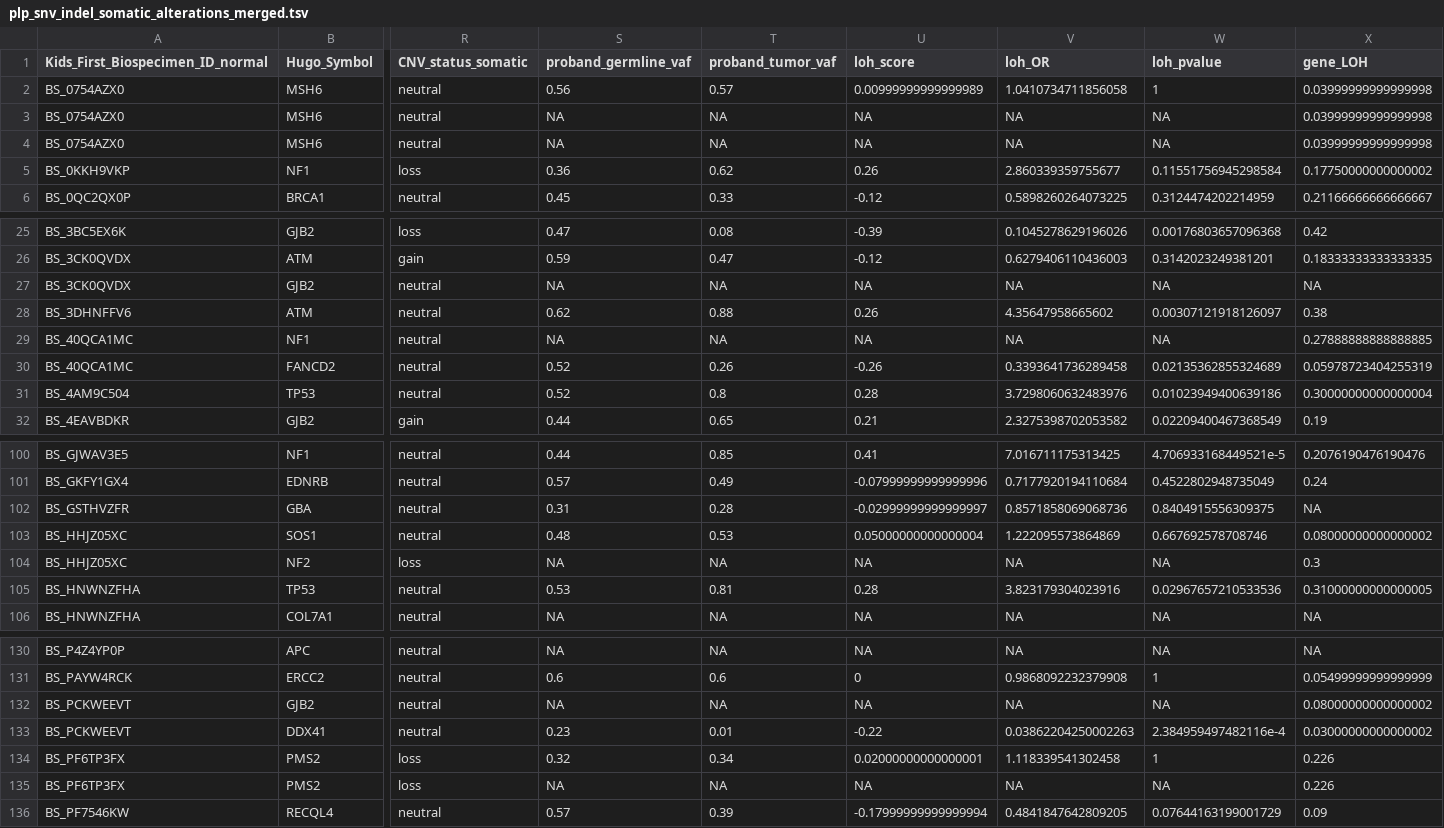
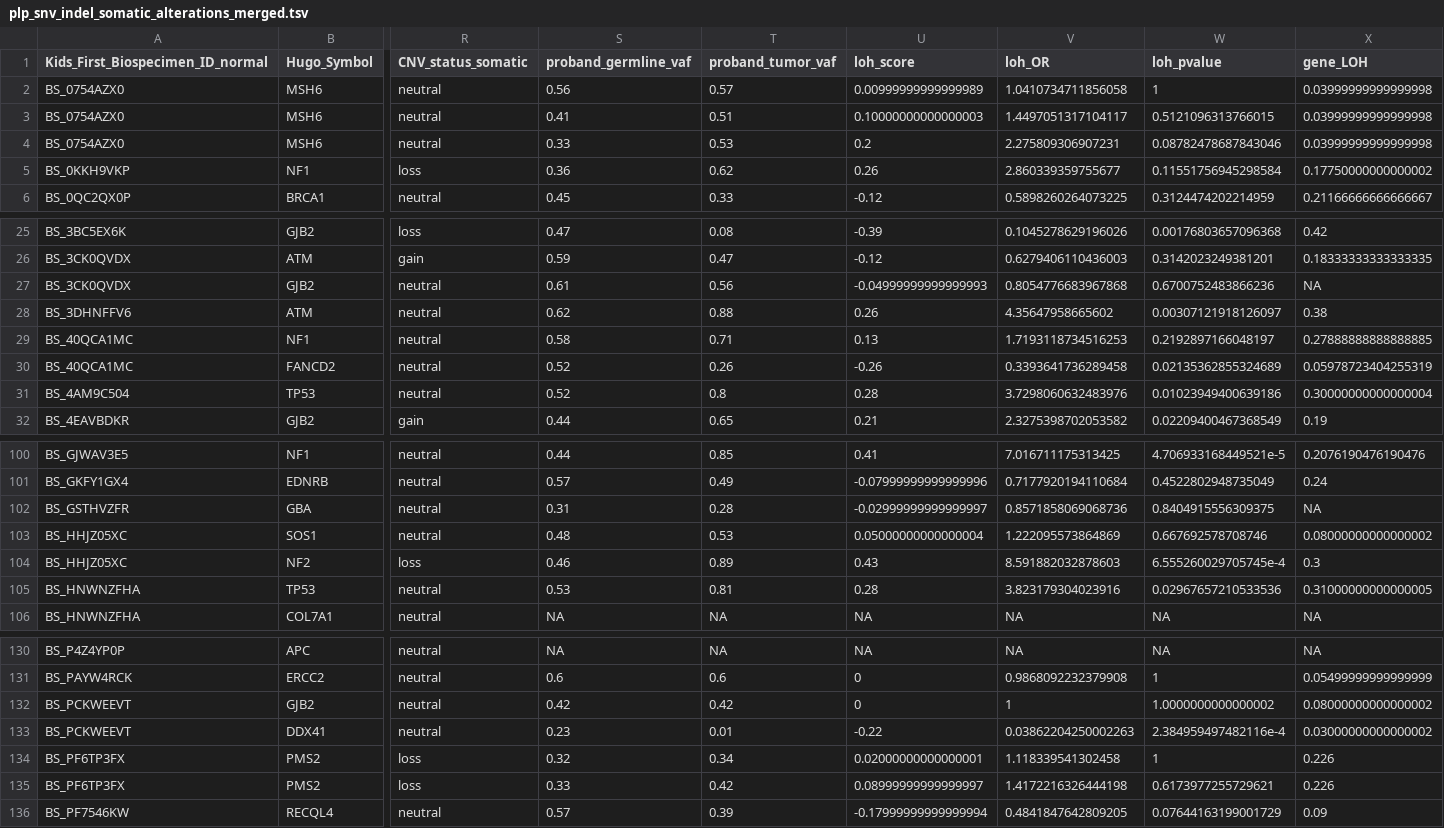
Before and after one commit to diskin-lab-chop/pbta-germline-somatic, a TSV file: analyses/two-hits/results/plp_snv_indel_somatic_alterations_merged.tsv, drawn as a sheet; only a part is shown, gaps mark what is left out; the diff covers the shown part only; the diff names each change by its address in the sheet, - before the commit and + after, or states it on an @@ line.

```diff
--- a/analyses/two-hits/results/plp_snv_indel_somatic_alterations_merged.tsv
+++ b/analyses/two-hits/results/plp_snv_indel_somatic_alterations_merged.tsv
-S3 (proband_germline_vaf): NA
+S3 (proband_germline_vaf): 0.41
-T3 (proband_tumor_vaf): NA
+T3 (proband_tumor_vaf): 0.51
-U3 (loh_score): NA
+U3 (loh_score): 0.10000000000000003
-V3 (loh_OR): NA
+V3 (loh_OR): 1.4497051317104117
-W3 (loh_pvalue): NA
+W3 (loh_pvalue): 0.5121096313766015
-S4 (proband_germline_vaf): NA
+S4 (proband_germline_vaf): 0.33
-T4 (proband_tumor_vaf): NA
+T4 (proband_tumor_vaf): 0.53
-U4 (loh_score): NA
+U4 (loh_score): 0.2
-V4 (loh_OR): NA
+V4 (loh_OR): 2.275809306907231
-W4 (loh_pvalue): NA
+W4 (loh_pvalue): 0.08782478687843046
-S27 (proband_germline_vaf): NA
+S27 (proband_germline_vaf): 0.61
-T27 (proband_tumor_vaf): NA
+T27 (proband_tumor_vaf): 0.56
-U27 (loh_score): NA
+U27 (loh_score): -0.04999999999999993
-V27 (loh_OR): NA
+V27 (loh_OR): 0.8054776683967868
-W27 (loh_pvalue): NA
+W27 (loh_pvalue): 0.6700752483866236
-S29 (proband_germline_vaf): NA
+S29 (proband_germline_vaf): 0.58
-T29 (proband_tumor_vaf): NA
+T29 (proband_tumor_vaf): 0.71
-U29 (loh_score): NA
+U29 (loh_score): 0.13
-V29 (loh_OR): NA
+V29 (loh_OR): 1.7193118734516253
-W29 (loh_pvalue): NA
+W29 (loh_pvalue): 0.2192897166048197
-S104 (proband_germline_vaf): NA
+S104 (proband_germline_vaf): 0.46
-T104 (proband_tumor_vaf): NA
+T104 (proband_tumor_vaf): 0.89
-U104 (loh_score): NA
+U104 (loh_score): 0.43
-V104 (loh_OR): NA
+V104 (loh_OR): 8.591882032878603
-W104 (loh_pvalue): NA
+W104 (loh_pvalue): 6.555260029705745e-4
-S132 (proband_germline_vaf): NA
+S132 (proband_germline_vaf): 0.42
-T132 (proband_tumor_vaf): NA
+T132 (proband_tumor_vaf): 0.42
-U132 (loh_score): NA
+U132 (loh_score): 0
-V132 (loh_OR): NA
+V132 (loh_OR): 1
-W132 (loh_pvalue): NA
+W132 (loh_pvalue): 1.0000000000000002
-S135 (proband_germline_vaf): NA
+S135 (proband_germline_vaf): 0.33
-T135 (proband_tumor_vaf): NA
+T135 (proband_tumor_vaf): 0.42
-U135 (loh_score): NA
+U135 (loh_score): 0.08999999999999997
-V135 (loh_OR): NA
+V135 (loh_OR): 1.4172216326444198
-W135 (loh_pvalue): NA
+W135 (loh_pvalue): 0.6173977255729621
```
Also changed, not shown: 80 edited cells elsewhere in this file.
